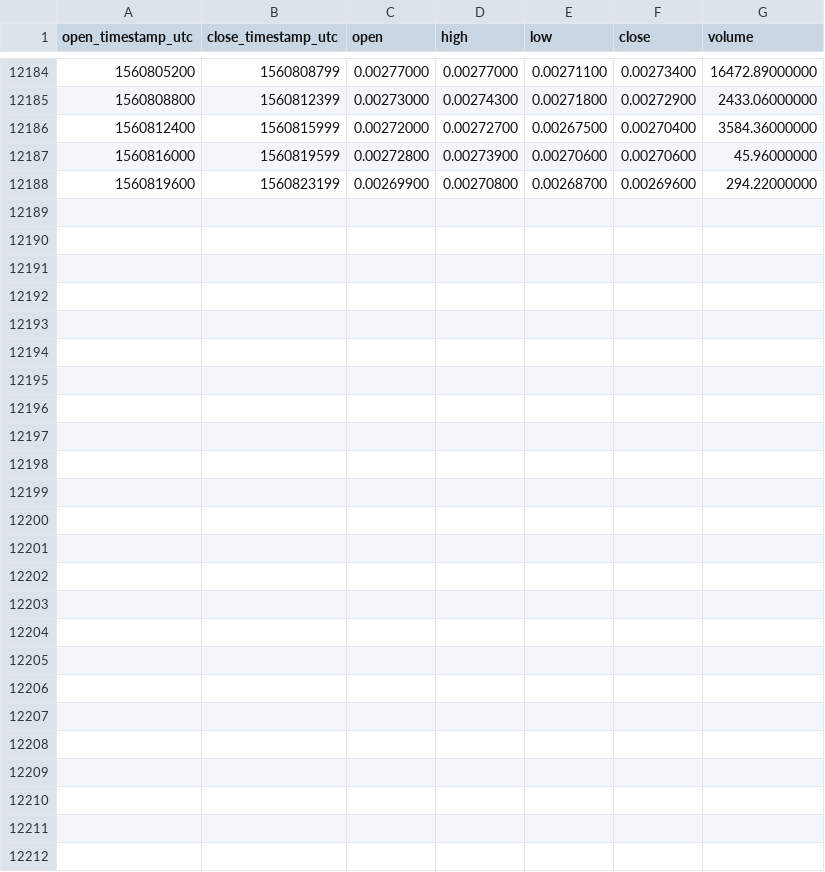
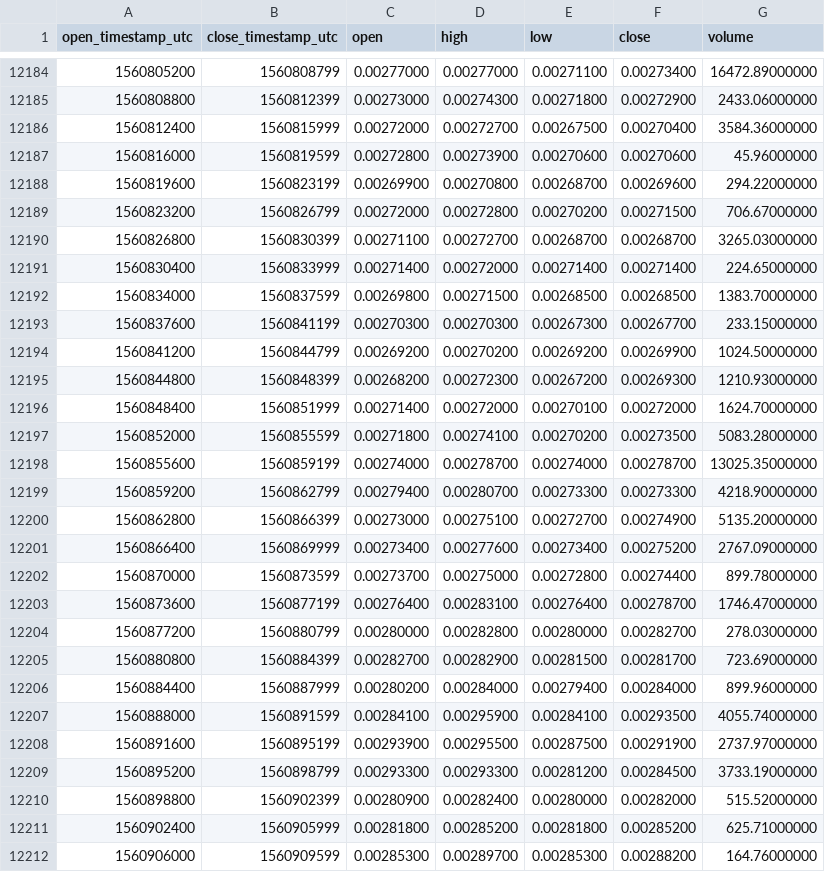
Before and after one commit to cryptobigbro/binance-PIVXETH, a CSV file: binance-PIVXETH-1h.csv, drawn as a sheet; only a part is shown, gaps mark what is left out; the diff names each change by its address in the sheet, - before the commit and + after, or states it on an @@ line.

Commit message:
Update OHLCV data.

```diff
--- a/binance-PIVXETH-1h.csv
+++ b/binance-PIVXETH-1h.csv
+row 12189: 1560823200 | 1560826799 | 0.00272000 | 0.00272800 | 0.00270200 | 0.00271500 | 706.67000000
+row 12190: 1560826800 | 1560830399 | 0.00271100 | 0.00272700 | 0.00268700 | 0.00268700 | 3265.03000000
+row 12191: 1560830400 | 1560833999 | 0.00271400 | 0.00272000 | 0.00271400 | 0.00271400 | 224.65000000
+row 12192: 1560834000 | 1560837599 | 0.00269800 | 0.00271500 | 0.00268500 | 0.00268500 | 1383.70000000
+row 12193: 1560837600 | 1560841199 | 0.00270300 | 0.00270300 | 0.00267300 | 0.00267700 | 233.15000000
+row 12194: 1560841200 | 1560844799 | 0.00269200 | 0.00270200 | 0.00269200 | 0.00269900 | 1024.50000000
+row 12195: 1560844800 | 1560848399 | 0.00268200 | 0.00272300 | 0.00267200 | 0.00269300 | 1210.93000000
+row 12196: 1560848400 | 1560851999 | 0.00271400 | 0.00272000 | 0.00270100 | 0.00272000 | 1624.70000000
+row 12197: 1560852000 | 1560855599 | 0.00271800 | 0.00274100 | 0.00270200 | 0.00273500 | 5083.28000000
+row 12198: 1560855600 | 1560859199 | 0.00274000 | 0.00278700 | 0.00274000 | 0.00278700 | 13025.35000000
+row 12199: 1560859200 | 1560862799 | 0.00279400 | 0.00280700 | 0.00273300 | 0.00273300 | 4218.90000000
+row 12200: 1560862800 | 1560866399 | 0.00273000 | 0.00275100 | 0.00272700 | 0.00274900 | 5135.20000000
+row 12201: 1560866400 | 1560869999 | 0.00273400 | 0.00277600 | 0.00273400 | 0.00275200 | 2767.09000000
+row 12202: 1560870000 | 1560873599 | 0.00273700 | 0.00275000 | 0.00272800 | 0.00274400 | 899.78000000
+row 12203: 1560873600 | 1560877199 | 0.00276400 | 0.00283100 | 0.00276400 | 0.00278700 | 1746.47000000
+row 12204: 1560877200 | 1560880799 | 0.00280000 | 0.00282800 | 0.00280000 | 0.00282700 | 278.03000000
+row 12205: 1560880800 | 1560884399 | 0.00282700 | 0.00282900 | 0.00281500 | 0.00281700 | 723.69000000
+row 12206: 1560884400 | 1560887999 | 0.00280200 | 0.00284000 | 0.00279400 | 0.00284000 | 899.96000000
+row 12207: 1560888000 | 1560891599 | 0.00284100 | 0.00295900 | 0.00284100 | 0.00293500 | 4055.74000000
+row 12208: 1560891600 | 1560895199 | 0.00293900 | 0.00295500 | 0.00287500 | 0.00291900 | 2737.97000000
+row 12209: 1560895200 | 1560898799 | 0.00293300 | 0.00293300 | 0.00281200 | 0.00284500 | 3733.19000000
+row 12210: 1560898800 | 1560902399 | 0.00280900 | 0.00282400 | 0.00280000 | 0.00282000 | 515.52000000
+row 12211: 1560902400 | 1560905999 | 0.00281800 | 0.00285200 | 0.00281800 | 0.00285200 | 625.71000000
+row 12212: 1560906000 | 1560909599 | 0.00285300 | 0.00289700 | 0.00285300 | 0.00288200 | 164.76000000
```
Also changed, not shown: binance-PIVXETH-1d.csv.
